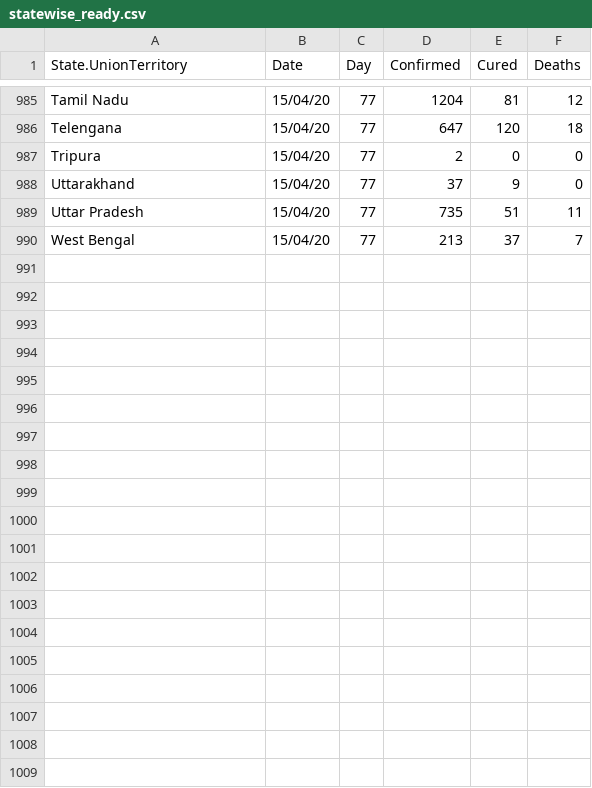
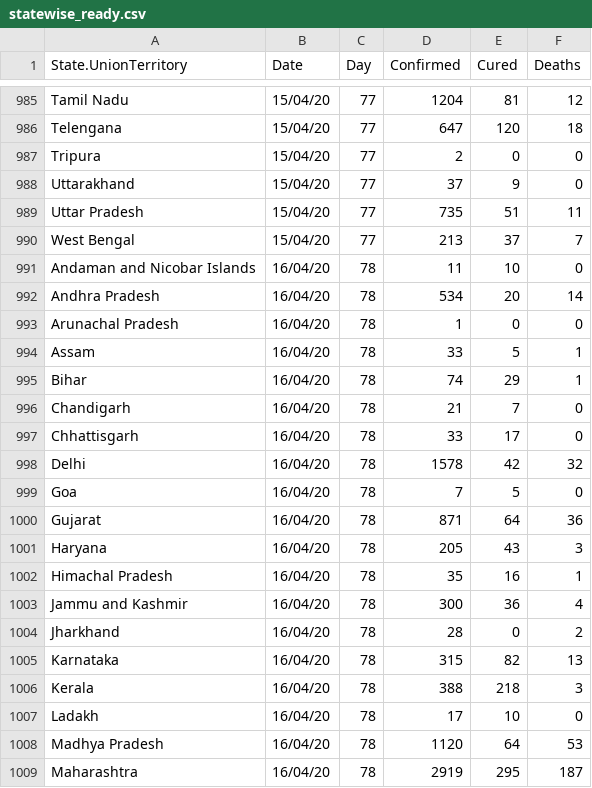
Before and after one commit to ravi-prakash1907/COVID-19-India, a CSV file: india-today/cleaned/statewise_ready.csv, drawn as a sheet; only a part is shown, gaps mark what is left out; the diff covers the shown part only.

```diff
--- a/india-today/cleaned/statewise_ready.csv
+++ b/india-today/cleaned/statewise_ready.csv
@@ -990 +990,20 @@
 "West Bengal","15/04/20",77,213,37,7
+"Andaman and Nicobar Islands","16/04/20",78,11,10,0
+"Andhra Pradesh","16/04/20",78,534,20,14
+"Arunachal Pradesh","16/04/20",78,1,0,0
+"Assam","16/04/20",78,33,5,1
+"Bihar","16/04/20",78,74,29,1
+"Chandigarh","16/04/20",78,21,7,0
+"Chhattisgarh","16/04/20",78,33,17,0
+"Delhi","16/04/20",78,1578,42,32
+"Goa","16/04/20",78,7,5,0
+"Gujarat","16/04/20",78,871,64,36
+"Haryana","16/04/20",78,205,43,3
+"Himachal Pradesh","16/04/20",78,35,16,1
+"Jammu and Kashmir","16/04/20",78,300,36,4
+"Jharkhand","16/04/20",78,28,0,2
+"Karnataka","16/04/20",78,315,82,13
+"Kerala","16/04/20",78,388,218,3
+"Ladakh","16/04/20",78,17,10,0
+"Madhya Pradesh","16/04/20",78,1120,64,53
+"Maharashtra","16/04/20",78,2919,295,187
```
Also changed, not shown: 14 added rows elsewhere in this file, india-today/cleaned/time_series_19-covid-Confirmed.csv, india-today/ready_to_use/India_States_daily_Confirmed.csv, 13 other files.
